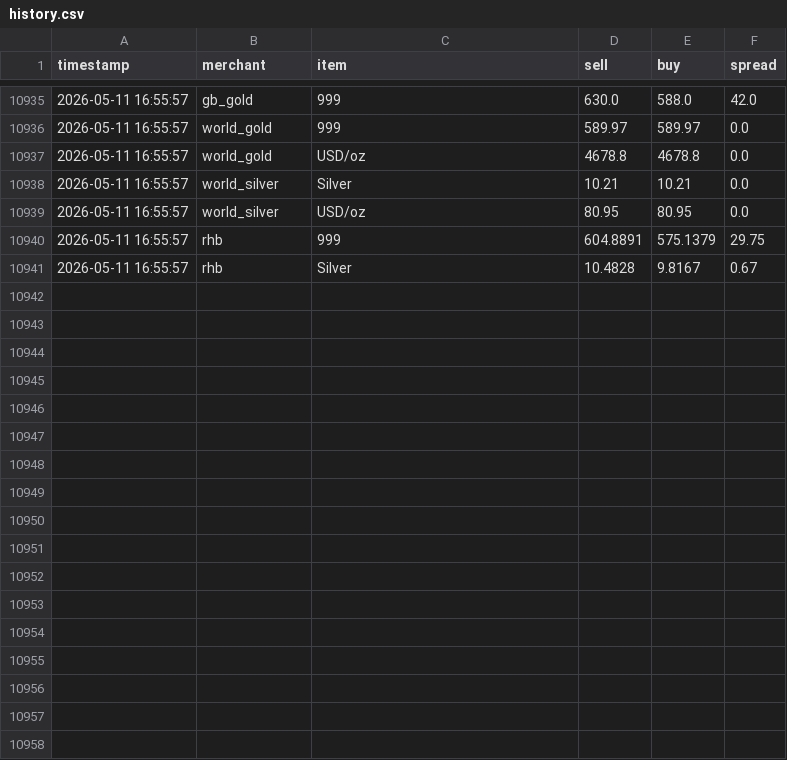
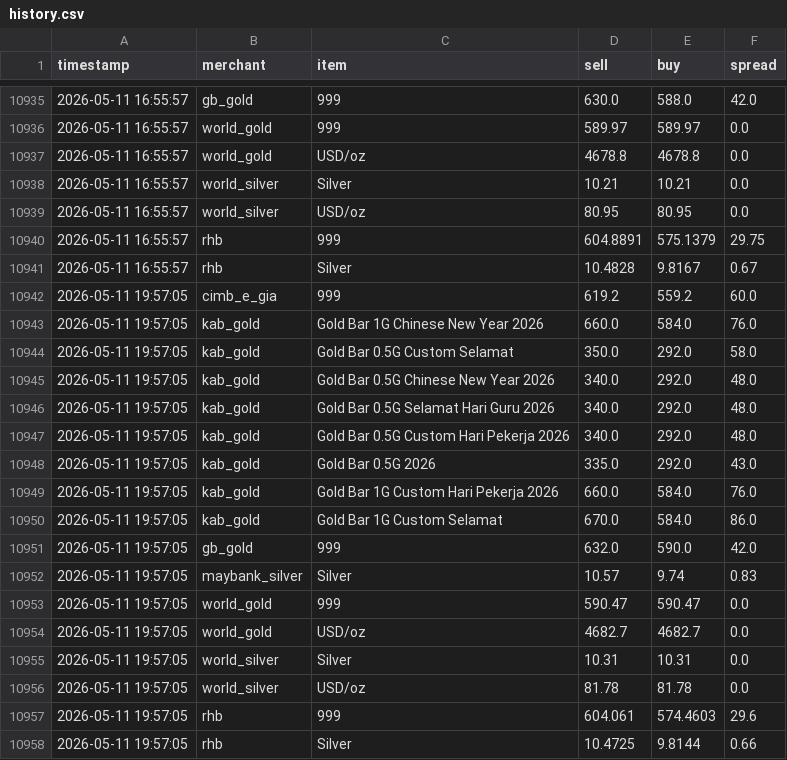
Before and after one commit to HKindaichi/pg-gold-price-api, a CSV file: output/history.csv, drawn as a sheet; only a part is shown, gaps mark what is left out; the diff names each change by its address in the sheet, - before the commit and + after, or states it on an @@ line.

```diff
--- a/output/history.csv
+++ b/output/history.csv
+row 10942: 2026-05-11 19:57:05 | cimb_e_gia | 999 | 619.2 | 559.2 | 60.0
+row 10943: 2026-05-11 19:57:05 | kab_gold | Gold Bar 1G Chinese New Year 2026 | 660.0 | 584.0 | 76.0
+row 10944: 2026-05-11 19:57:05 | kab_gold | Gold Bar 0.5G Custom Selamat | 350.0 | 292.0 | 58.0
+row 10945: 2026-05-11 19:57:05 | kab_gold | Gold Bar 0.5G Chinese New Year 2026 | 340.0 | 292.0 | 48.0
+row 10946: 2026-05-11 19:57:05 | kab_gold | Gold Bar 0.5G Selamat Hari Guru 2026 | 340.0 | 292.0 | 48.0
+row 10947: 2026-05-11 19:57:05 | kab_gold | Gold Bar 0.5G Custom Hari Pekerja 2026 | 340.0 | 292.0 | 48.0
+row 10948: 2026-05-11 19:57:05 | kab_gold | Gold Bar 0.5G 2026 | 335.0 | 292.0 | 43.0
+row 10949: 2026-05-11 19:57:05 | kab_gold | Gold Bar 1G Custom Hari Pekerja 2026 | 660.0 | 584.0 | 76.0
+row 10950: 2026-05-11 19:57:05 | kab_gold | Gold Bar 1G Custom Selamat | 670.0 | 584.0 | 86.0
+row 10951: 2026-05-11 19:57:05 | gb_gold | 999 | 632.0 | 590.0 | 42.0
+row 10952: 2026-05-11 19:57:05 | maybank_silver | Silver | 10.57 | 9.74 | 0.83
+row 10953: 2026-05-11 19:57:05 | world_gold | 999 | 590.47 | 590.47 | 0.0
+row 10954: 2026-05-11 19:57:05 | world_gold | USD/oz | 4682.7 | 4682.7 | 0.0
+row 10955: 2026-05-11 19:57:05 | world_silver | Silver | 10.31 | 10.31 | 0.0
+row 10956: 2026-05-11 19:57:05 | world_silver | USD/oz | 81.78 | 81.78 | 0.0
+row 10957: 2026-05-11 19:57:05 | rhb | 999 | 604.061 | 574.4603 | 29.6
+row 10958: 2026-05-11 19:57:05 | rhb | Silver | 10.4725 | 9.8144 | 0.66
```
Also changed, not shown: 1 other file.
